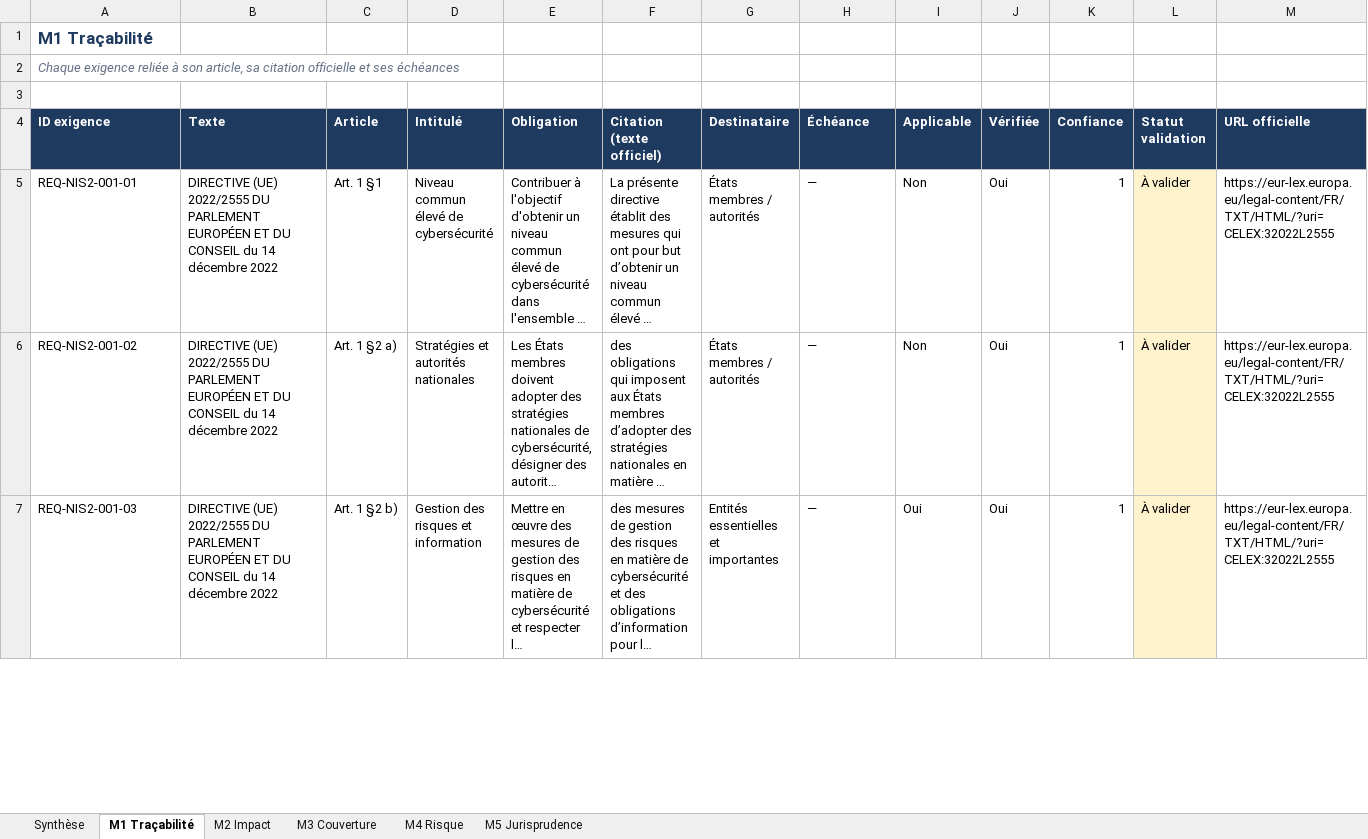
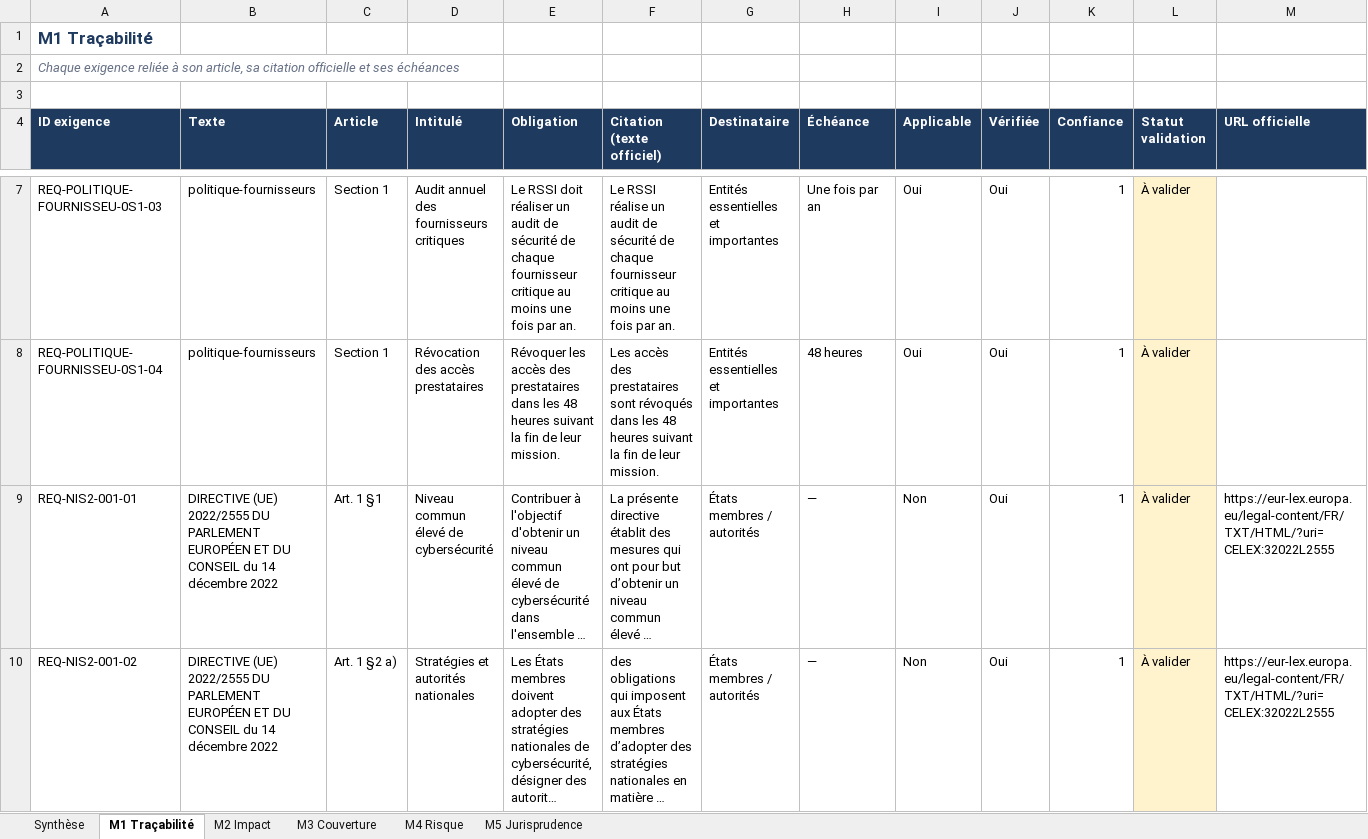
Before and after one commit to neilasahnoun/agent-veille-grc, an Excel workbook: outputs/matrices_grc.xlsx, sheet M1 Traçabilité, drawn as a sheet; only a part is shown, gaps mark what is left out; the shorter side is filled out with more unchanged rows; long unchanged cells end in …; values as stored, in another font and other column widths than the file's, no borders; the diff covers the shown part only; the diff names each change by its address in the sheet, - before the commit and + after, or states it on an @@ line.

```diff
--- a/outputs/matrices_grc.xlsx (sheet M1 Traçabilité)
+++ b/outputs/matrices_grc.xlsx (sheet M1 Traçabilité)
+row 7: REQ-POLITIQUE-FOURNISSEU-0S1-03 | politique-fournisseurs | Section 1 | Audit annuel des fournisseurs critiques | Le RSSI doit réaliser un audit de sécurité de chaque fournisseur critique au moins une fois par an. | Le RSSI réalise un audit de sécurité de chaque fournisseur critique au moins une fois par an. | Entités essentielles et importantes | Une fois par an | Oui | Oui | 1 | À valider
+row 8: REQ-POLITIQUE-FOURNISSEU-0S1-04 | politique-fournisseurs | Section 1 | Révocation des accès prestataires | Révoquer les accès des prestataires dans les 48 heures suivant la fin de leur mission. | Les accès des prestataires sont révoqués dans les 48 heures suivant la fin de leur mission. | Entités essentielles et importantes | 48 heures | Oui | Oui | 1 | À valider
```
Also changed, not shown: 2 added rows, 11 edited cells and cell formats elsewhere in this sheet, sheet M5 Jurisprudence, sheet M4 Risque, sheet M3 Couverture, sheet M2 Impact, sheet Synthèse, 11 other files.
